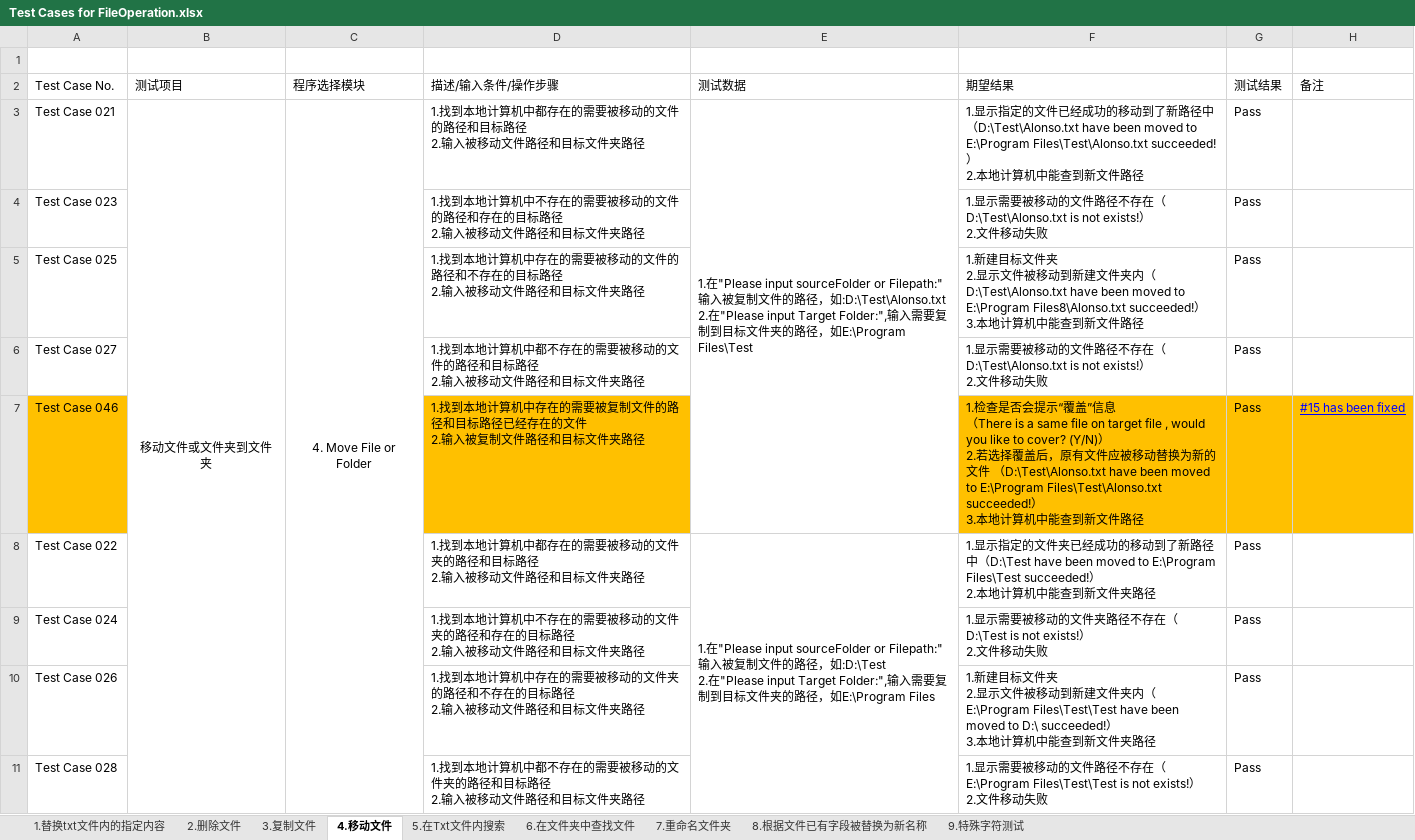
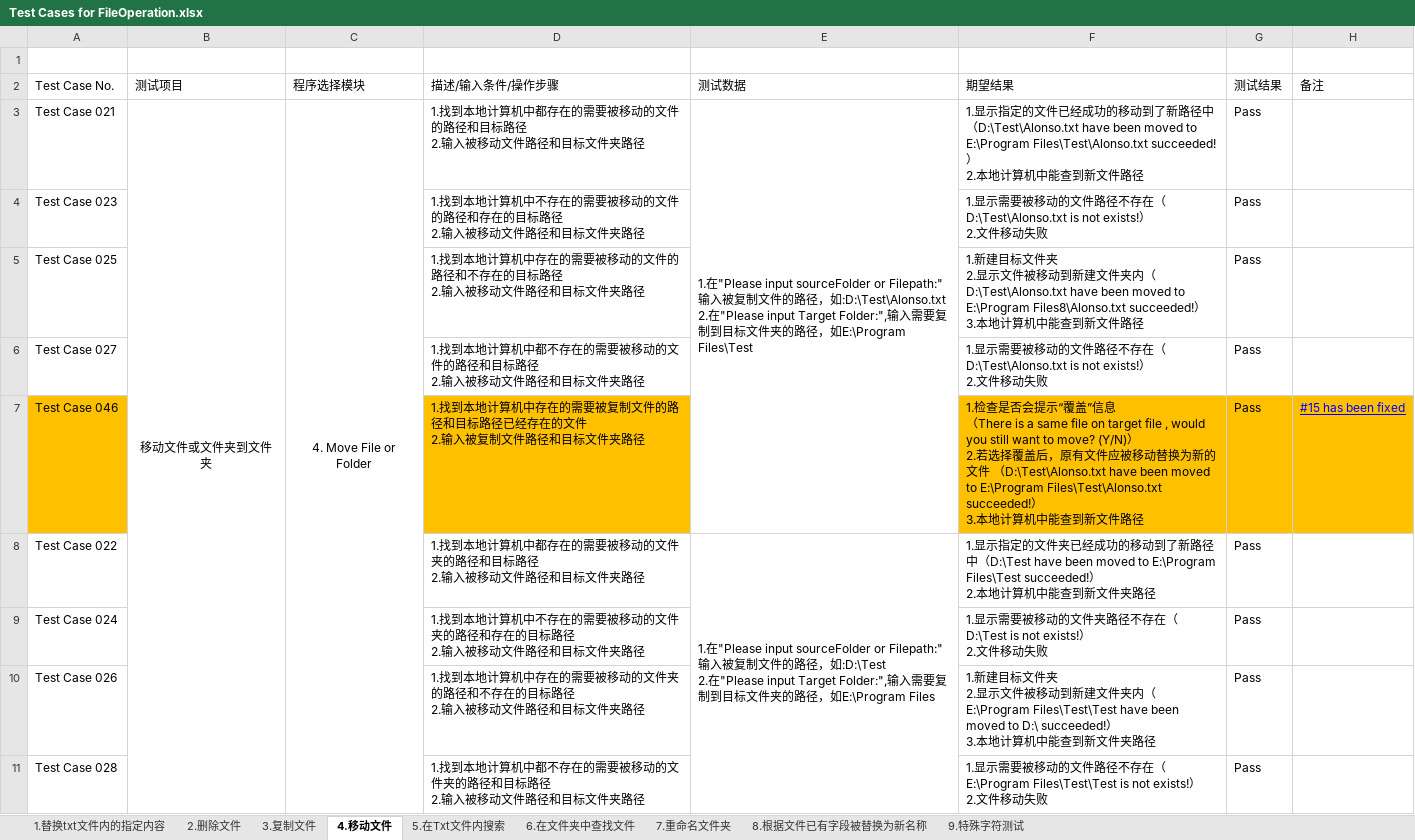
Before and after one commit to Eason0731/LegacyPython2, an Excel workbook: src/MyItems/Test Cases for FileOperation.xlsx, sheet 4.移动文件, drawn as a sheet; only a part is shown; values as stored, in another font and other column widths than the file's, no borders; the diff covers the shown part only; the diff names each change by its address in the sheet, - before the commit and + after, or states it on an @@ line.

```diff
--- a/src/MyItems/Test Cases for FileOperation.xlsx (sheet 4.移动文件)
+++ b/src/MyItems/Test Cases for FileOperation.xlsx (sheet 4.移动文件)
-F7 (期望结果): …would you like to cover? (Y/N)）…
+F7 (期望结果): …would you still want to move? (Y/N)）…
```
Also changed, not shown: 1 edited cell elsewhere in this sheet, sheet 3.复制文件.
